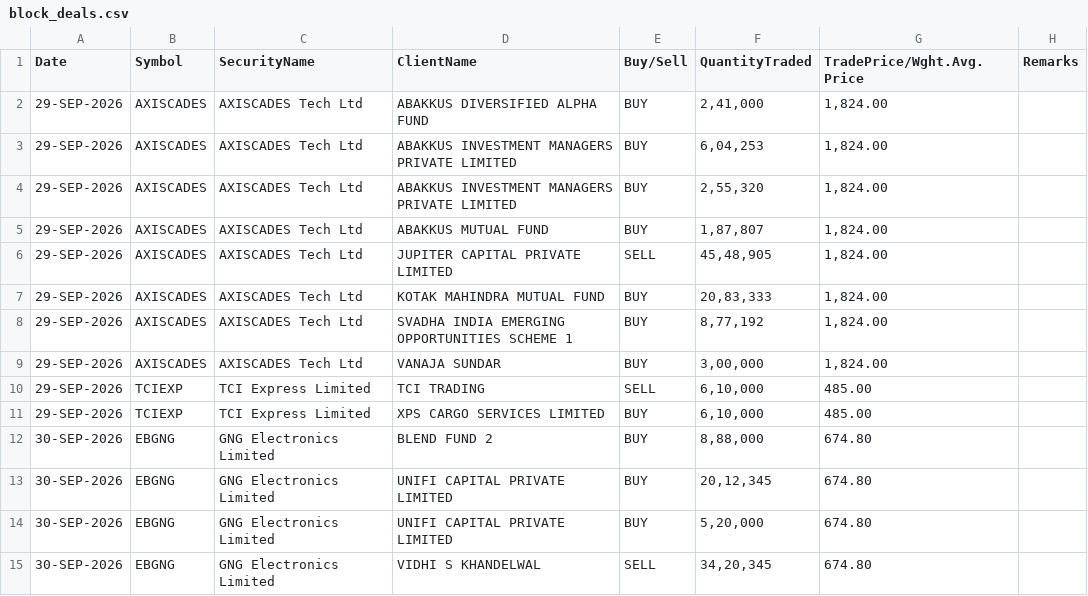
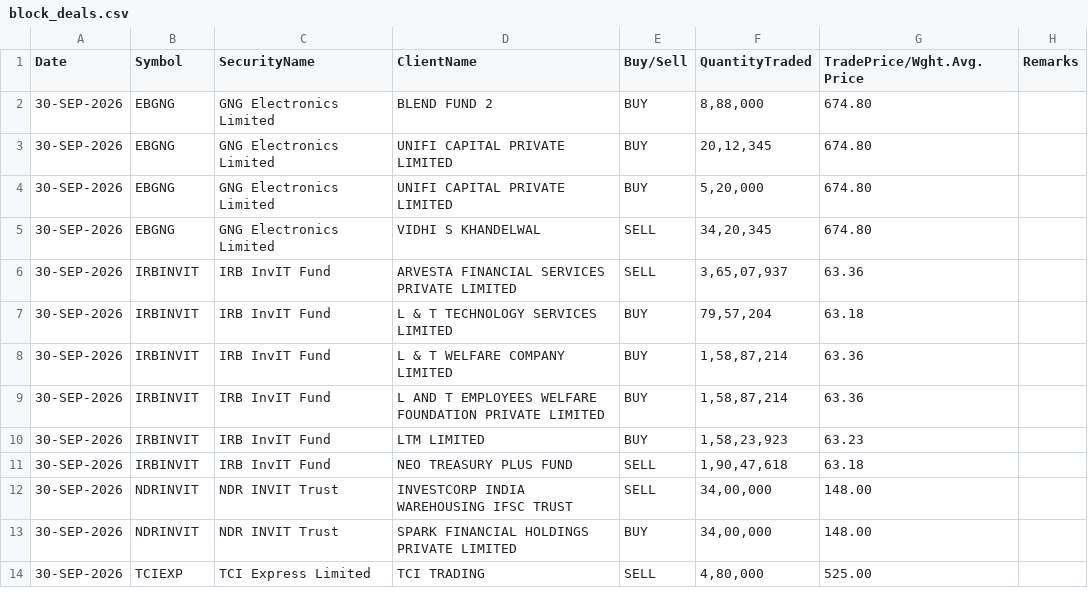
Before and after one commit to Aruj-Singh/nse-dashboard, a CSV file: data/block_deals.csv, drawn as a sheet; only a part is shown; the shorter side is filled out with more unchanged rows.

```diff
--- a/data/block_deals.csv
+++ b/data/block_deals.csv
@@ -1,12 +1,2 @@
 Date,Symbol,SecurityName,ClientName,Buy/Sell,QuantityTraded,TradePrice/Wght.Avg.Price,Remarks
-29-SEP-2026,AXISCADES,AXISCADES Tech Ltd,ABAKKUS DIVERSIFIED ALPHA FUND,BUY,"2,41,000","1,824.00",
-29-SEP-2026,AXISCADES,AXISCADES Tech Ltd,ABAKKUS INVESTMENT MANAGERS PRIVATE LIMITED,BUY,"6,04,253","1,824.00",
-29-SEP-2026,AXISCADES,AXISCADES Tech Ltd,ABAKKUS INVESTMENT MANAGERS PRIVATE LIMITED,BUY,"2,55,320","1,824.00",
-29-SEP-2026,AXISCADES,AXISCADES Tech Ltd,ABAKKUS MUTUAL FUND,BUY,"1,87,807","1,824.00",
-29-SEP-2026,AXISCADES,AXISCADES Tech Ltd,JUPITER CAPITAL PRIVATE LIMITED,SELL,"45,48,905","1,824.00",
-29-SEP-2026,AXISCADES,AXISCADES Tech Ltd,KOTAK MAHINDRA MUTUAL FUND,BUY,"20,83,333","1,824.00",
-29-SEP-2026,AXISCADES,AXISCADES Tech Ltd,SVADHA INDIA EMERGING OPPORTUNITIES SCHEME 1,BUY,"8,77,192","1,824.00",
-29-SEP-2026,AXISCADES,AXISCADES Tech Ltd,VANAJA SUNDAR,BUY,"3,00,000","1,824.00",
-29-SEP-2026,TCIEXP,TCI Express Limited,TCI TRADING,SELL,"6,10,000",485.00,
-29-SEP-2026,TCIEXP,TCI Express Limited,XPS CARGO SERVICES LIMITED,BUY,"6,10,000",485.00,
 30-SEP-2026,EBGNG,GNG Electronics Limited,BLEND FUND 2,BUY,"8,88,000",674.80,
```
Also changed, not shown: data/bulk_deals.csv, data/nifty_1h.csv, 12 other files.
